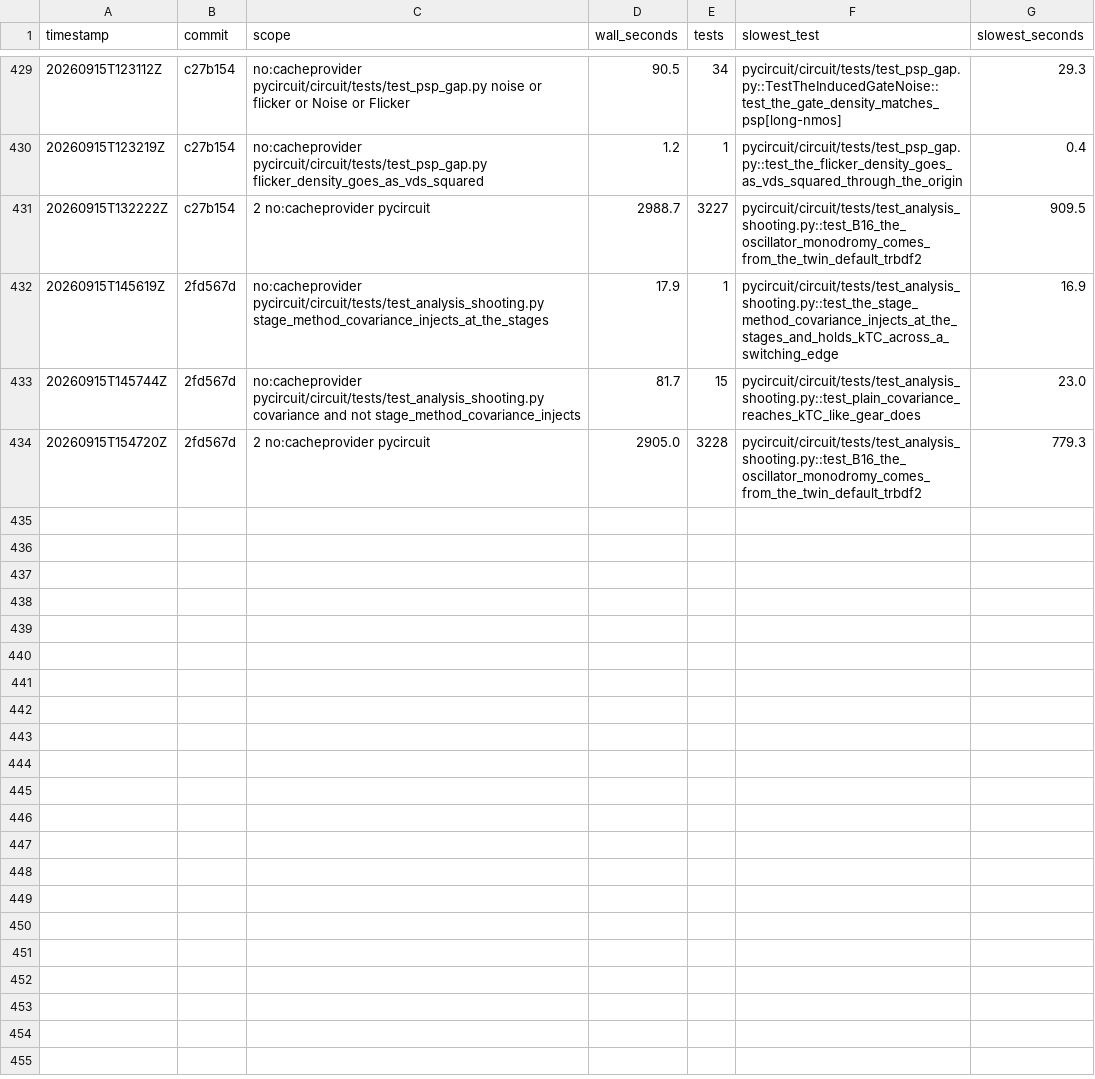
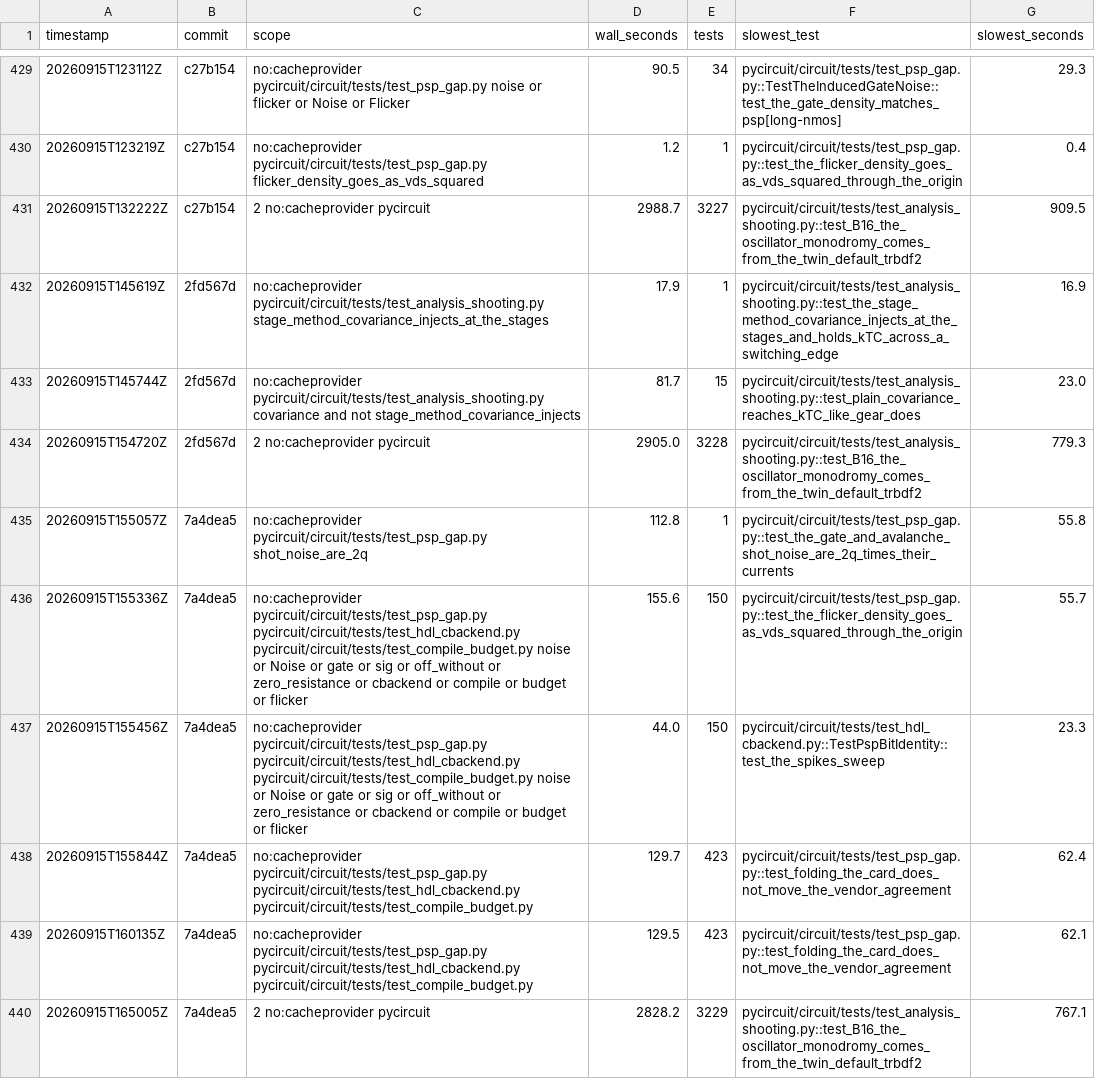
Before and after one commit to henjo/pycircuit, a CSV file: test_timings/history.csv, drawn as a sheet; only a part is shown, gaps mark what is left out; the diff names each change by its address in the sheet, - before the commit and + after, or states it on an @@ line.

```diff
--- a/test_timings/history.csv
+++ b/test_timings/history.csv
+row 435: 20260915T155057Z | 7a4dea5 | no:cacheprovider pycircuit/circuit/tests/test_psp_gap.py shot_noise_are_2q | 112.8 | 1 | pycircuit/circuit/tests/test_psp_gap.py::test_the_gate_and_avalanche_shot_noise_are_2q_times_their_currents | 55.8
+row 436: 20260915T155336Z | 7a4dea5 | no:cacheprovider pycircuit/circuit/tests/test_psp_gap.py pycircuit/circuit/tests/test_hdl_cbackend.py pycircuit/circuit/tests/test_compile_budget.py noise or Noise or gate or sig or off_without or zero_resistance or cbackend or compile or budget or flicker | 155.6 | 150 | pycircuit/circuit/tests/test_psp_gap.py::test_the_flicker_density_goes_as_vds_squared_through_the_origin | 55.7
+row 437: 20260915T155456Z | 7a4dea5 | no:cacheprovider pycircuit/circuit/tests/test_psp_gap.py pycircuit/circuit/tests/test_hdl_cbackend.py pycircuit/circuit/tests/test_compile_budget.py noise or Noise or gate or sig or off_without or zero_resistance or cbackend or compile or budget or flicker | 44.0 | 150 | pycircuit/circuit/tests/test_hdl_cbackend.py::TestPspBitIdentity::test_the_spikes_sweep | 23.3
+row 438: 20260915T155844Z | 7a4dea5 | no:cacheprovider pycircuit/circuit/tests/test_psp_gap.py pycircuit/circuit/tests/test_hdl_cbackend.py pycircuit/circuit/tests/test_compile_budget.py | 129.7 | 423 | pycircuit/circuit/tests/test_psp_gap.py::test_folding_the_card_does_not_move_the_vendor_agreement | 62.4
+row 439: 20260915T160135Z | 7a4dea5 | no:cacheprovider pycircuit/circuit/tests/test_psp_gap.py pycircuit/circuit/tests/test_hdl_cbackend.py pycircuit/circuit/tests/test_compile_budget.py | 129.5 | 423 | pycircuit/circuit/tests/test_psp_gap.py::test_folding_the_card_does_not_move_the_vendor_agreement | 62.1
+row 440: 20260915T165005Z | 7a4dea5 | 2 no:cacheprovider pycircuit | 2828.2 | 3229 | pycircuit/circuit/tests/test_analysis_shooting.py::test_B16_the_oscillator_monodromy_comes_from_the_twin_default_trbdf2 | 767.1
```
Also changed, not shown: 4 other files.
